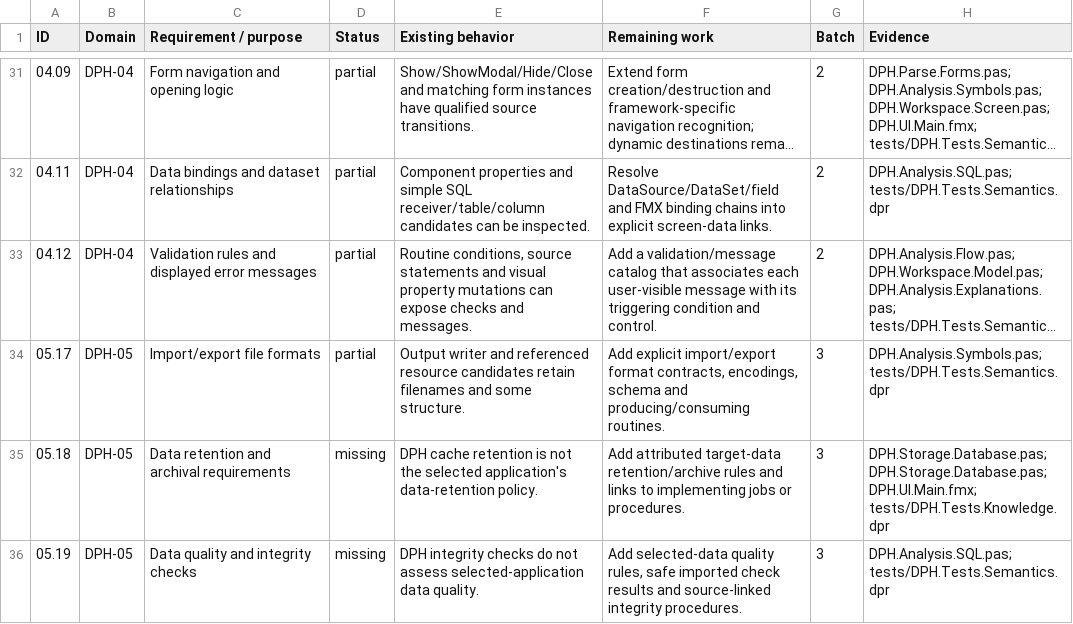
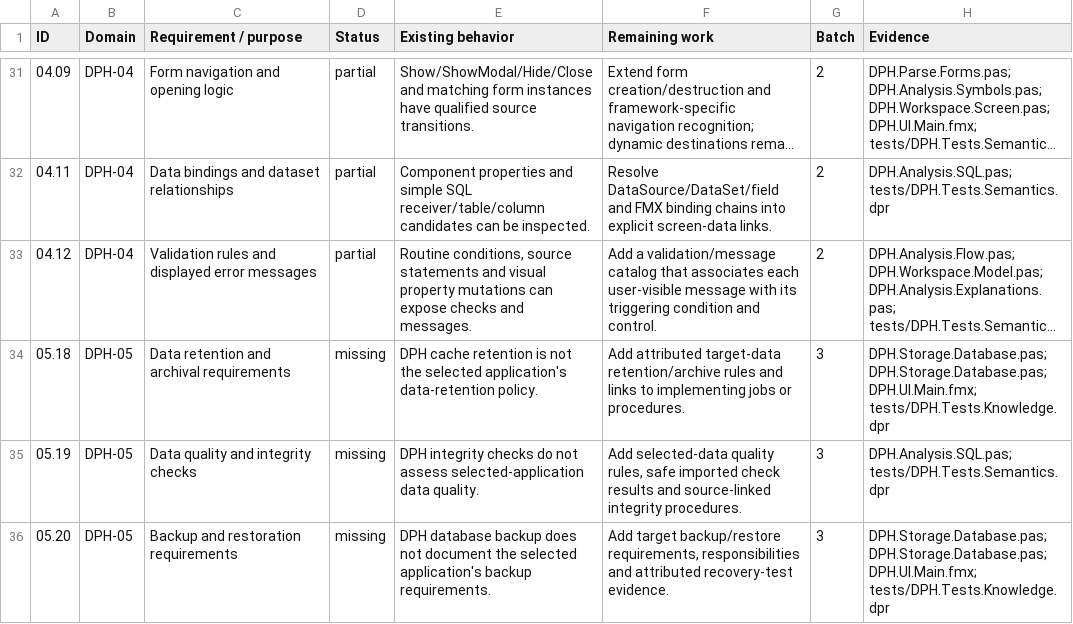
Before and after one commit to DelphiProjectHandoff/DelphiProjectHandoff, a CSV file: docs/Phase1_Implementation_Backlog.csv, drawn as a sheet; only a part is shown, gaps mark what is left out; the shorter side is filled out with more unchanged rows; long unchanged cells end in …; the diff names each change by its address in the sheet, - before the commit and + after, or states it on an @@ line.

Commit message:
Implement captured file formats and attributed contracts for requirement 05.17

```diff
--- a/docs/Phase1_Implementation_Backlog.csv
+++ b/docs/Phase1_Implementation_Backlog.csv
-row 34: 05.17 | DPH-05 | Import/export file formats | partial | Output writer and referenced resource candidates retain filenames and some structure. | Add explicit import/export format contracts, encodings, schema and producing/consuming routines. | 3 | DPH.Analysis.Symbols.pas; tests/DPH.Tests.Semantics.dpr
```
Also changed, not shown: 37 other files.
